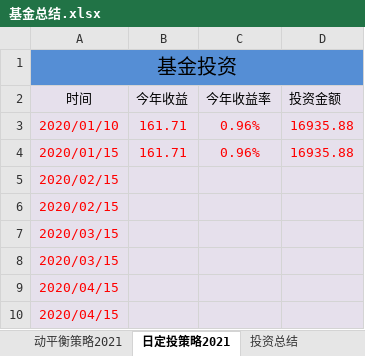
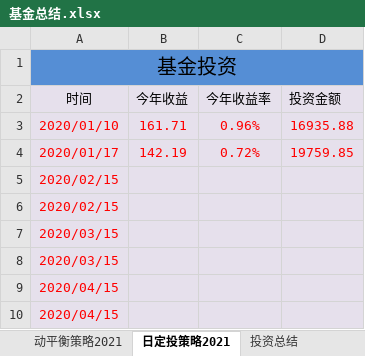
Before and after one commit to 77768699/fund-investment, an Excel workbook: 基金总结.xlsx, sheet 日定投策略2021, drawn as a sheet; only a part is shown; values as stored, in another font and other column widths than the file's, no borders; charts and pictures not drawn; removed rows and columns are numbered as before the commit, all else as after; the diff names each change by its address in the sheet, - before the commit and + after, or states it on an @@ line.

```diff
--- a/基金总结.xlsx (sheet 日定投策略2021)
+++ b/基金总结.xlsx (sheet 日定投策略2021)
-row 4: 2020/01/15 | 161.71 | 0.96% | 16935.88
+row 4: 2020/01/17 | 142.19 | 0.72% | 19759.85
```
Also changed, not shown: sheet 动平衡策略2021, charts or pictures.
